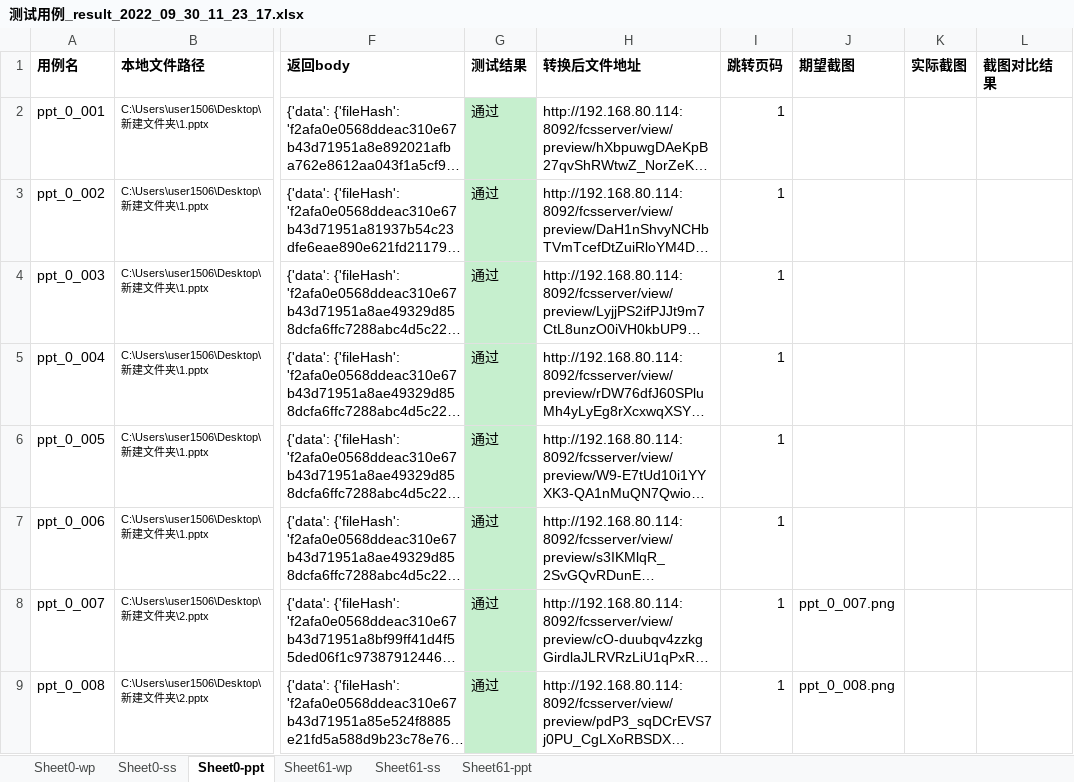
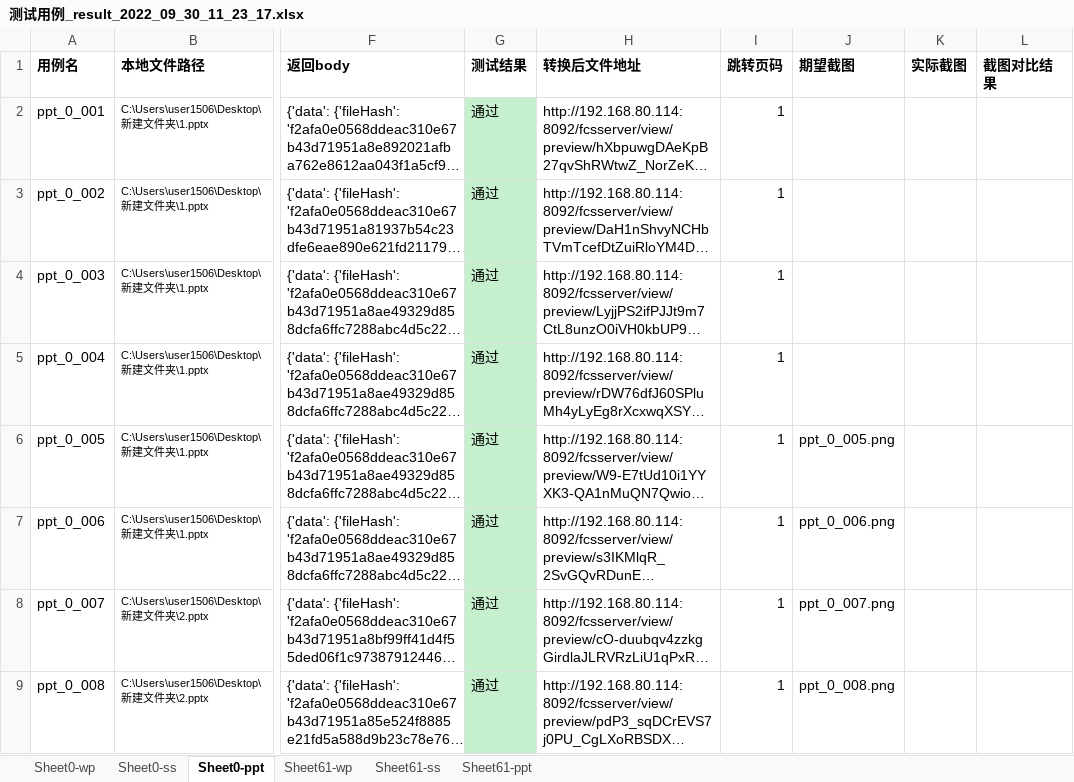
Before and after one commit to BruceLee8749/fcs_function, an Excel workbook: FCS测试结果/测试用例_result_2022_09_30_11_23_17.xlsx, sheet Sheet0-ppt, drawn as a sheet; only a part is shown, gaps mark what is left out; long unchanged cells end in …; values as stored, in another font and other column widths than the file's, no borders; the diff names each change by its address in the sheet, - before the commit and + after, or states it on an @@ line.

```diff
--- a/FCS测试结果/测试用例_result_2022_09_30_11_23_17.xlsx (sheet Sheet0-ppt)
+++ b/FCS测试结果/测试用例_result_2022_09_30_11_23_17.xlsx (sheet Sheet0-ppt)
-J6 (期望截图): (empty)
+J6 (期望截图): ppt_0_005.png
-J7 (期望截图): (empty)
+J7 (期望截图): ppt_0_006.png
```
Also changed, not shown: sheet Sheet0-wp, sheet Sheet0-ss, sheet Sheet61-ppt, 7 other files.
